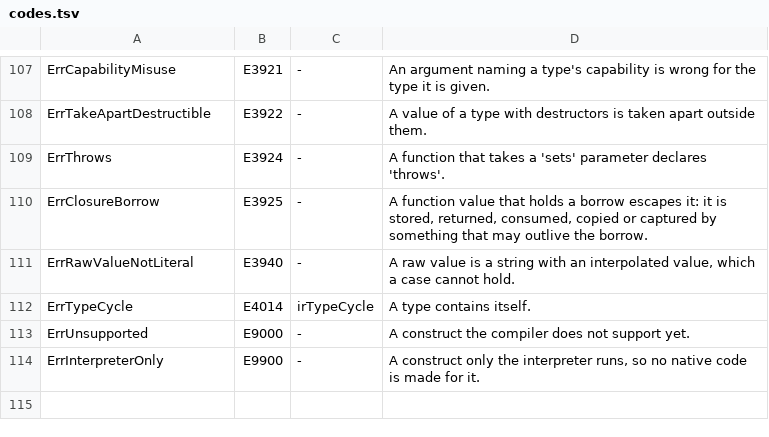
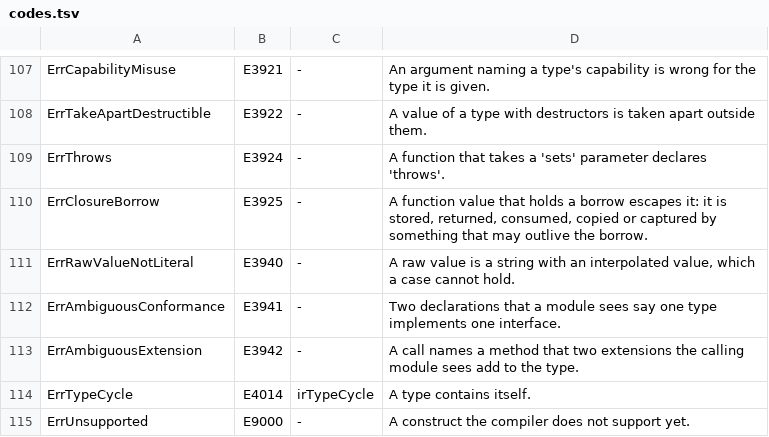
Before and after one commit to maxon-lang/maxon-rewrite-bootstrap, a TSV file: self/diag/codes.tsv, drawn as a sheet; only a part is shown, gaps mark what is left out; the shorter side is filled out with more unchanged rows.

```diff
--- a/self/diag/codes.tsv
+++ b/self/diag/codes.tsv
@@ -111,2 +111,4 @@ ErrClosureBorrow	E3925	-	A function value that holds a borrow escapes it: it is
 ErrRawValueNotLiteral	E3940	-	A raw value is a string with an interpolated value, which a case cannot hold.
+ErrAmbiguousConformance	E3941	-	Two declarations that a module sees say one type implements one interface.
+ErrAmbiguousExtension	E3942	-	A call names a method that two extensions the calling module sees add to the type.
 ErrTypeCycle	E4014	irTypeCycle	A type contains itself.
```
Also changed, not shown: 50 other files.
